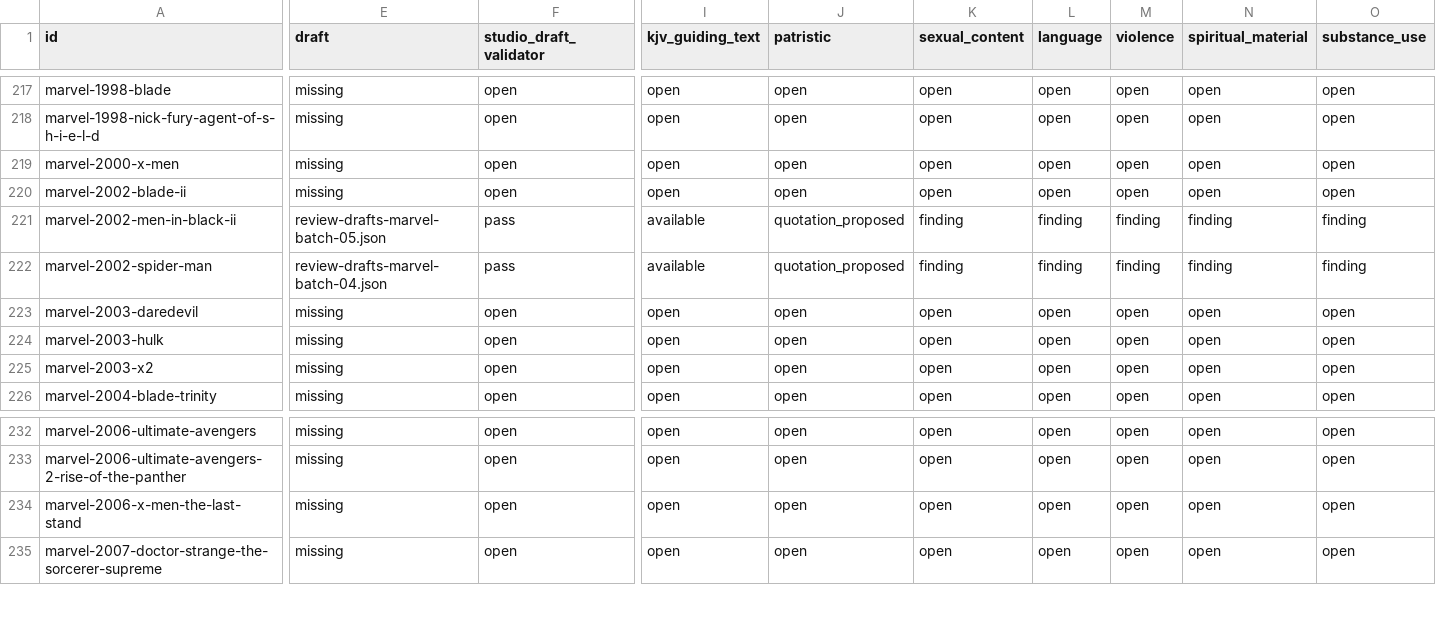
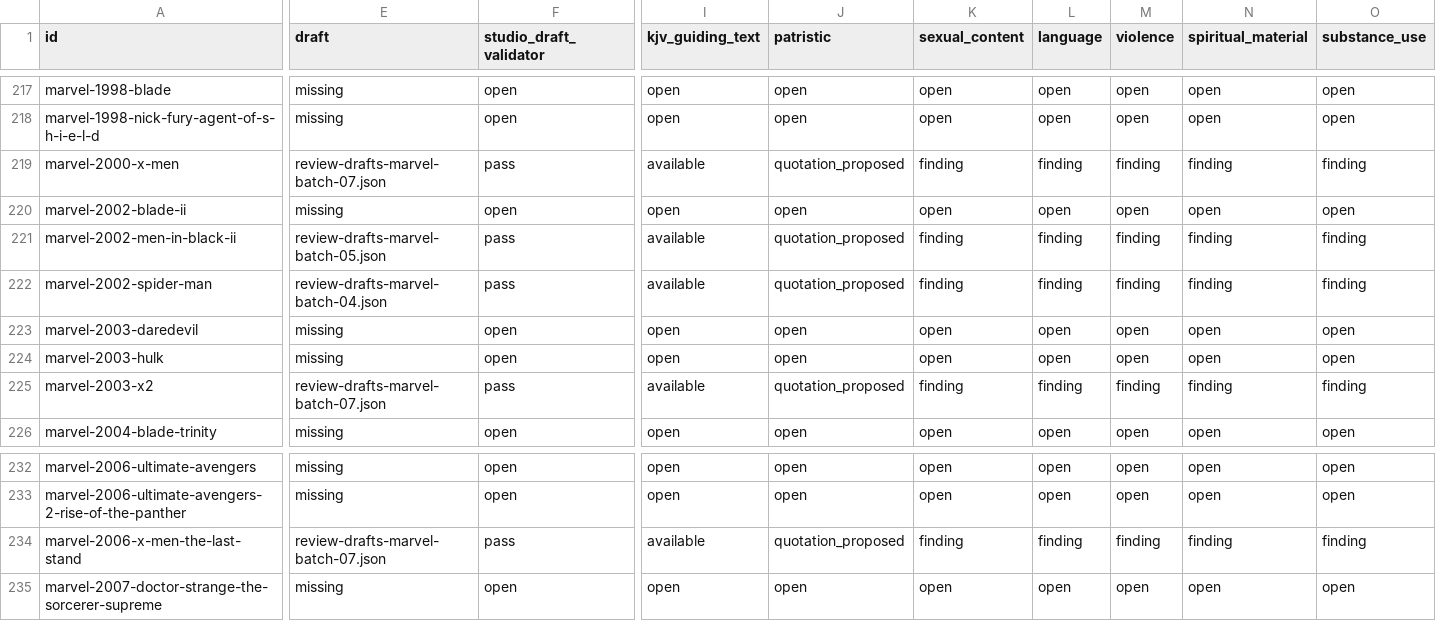
Before and after one commit to stavrosibrahim10-lab/coptic-orthodox-movie-reviews, a TSV file: editorial/review-completion.tsv, drawn as a sheet; only a part is shown, gaps mark what is left out; the diff covers the shown part only; the diff names each change by its address in the sheet, - before the commit and + after, or states it on an @@ line.

Commit message:
Record three validated X-Men proposals in full catalog ledger

```diff
--- a/editorial/review-completion.tsv
+++ b/editorial/review-completion.tsv
-E219 (draft): missing
+E219 (draft): review-drafts-marvel-batch-07.json
-F219 (studio_draft_validator): open
+F219 (studio_draft_validator): pass
-I219 (kjv_guiding_text): open
+I219 (kjv_guiding_text): available
-J219 (patristic): open
+J219 (patristic): quotation_proposed
-K219 (sexual_content): open
+K219 (sexual_content): finding
-L219 (language): open
+L219 (language): finding
-M219 (violence): open
+M219 (violence): finding
-N219 (spiritual_material): open
+N219 (spiritual_material): finding
-O219 (substance_use): open
+O219 (substance_use): finding
-E225 (draft): missing
+E225 (draft): review-drafts-marvel-batch-07.json
-F225 (studio_draft_validator): open
+F225 (studio_draft_validator): pass
-I225 (kjv_guiding_text): open
+I225 (kjv_guiding_text): available
-J225 (patristic): open
+J225 (patristic): quotation_proposed
-K225 (sexual_content): open
+K225 (sexual_content): finding
-L225 (language): open
+L225 (language): finding
-M225 (violence): open
+M225 (violence): finding
-N225 (spiritual_material): open
+N225 (spiritual_material): finding
-O225 (substance_use): open
+O225 (substance_use): finding
-E234 (draft): missing
+E234 (draft): review-drafts-marvel-batch-07.json
-F234 (studio_draft_validator): open
+F234 (studio_draft_validator): pass
-I234 (kjv_guiding_text): open
+I234 (kjv_guiding_text): available
-J234 (patristic): open
+J234 (patristic): quotation_proposed
-K234 (sexual_content): open
+K234 (sexual_content): finding
-L234 (language): open
+L234 (language): finding
-M234 (violence): open
+M234 (violence): finding
-N234 (spiritual_material): open
+N234 (spiritual_material): finding
-O234 (substance_use): open
+O234 (substance_use): finding
```
Also changed, not shown: 6 edited cells elsewhere in this file.
